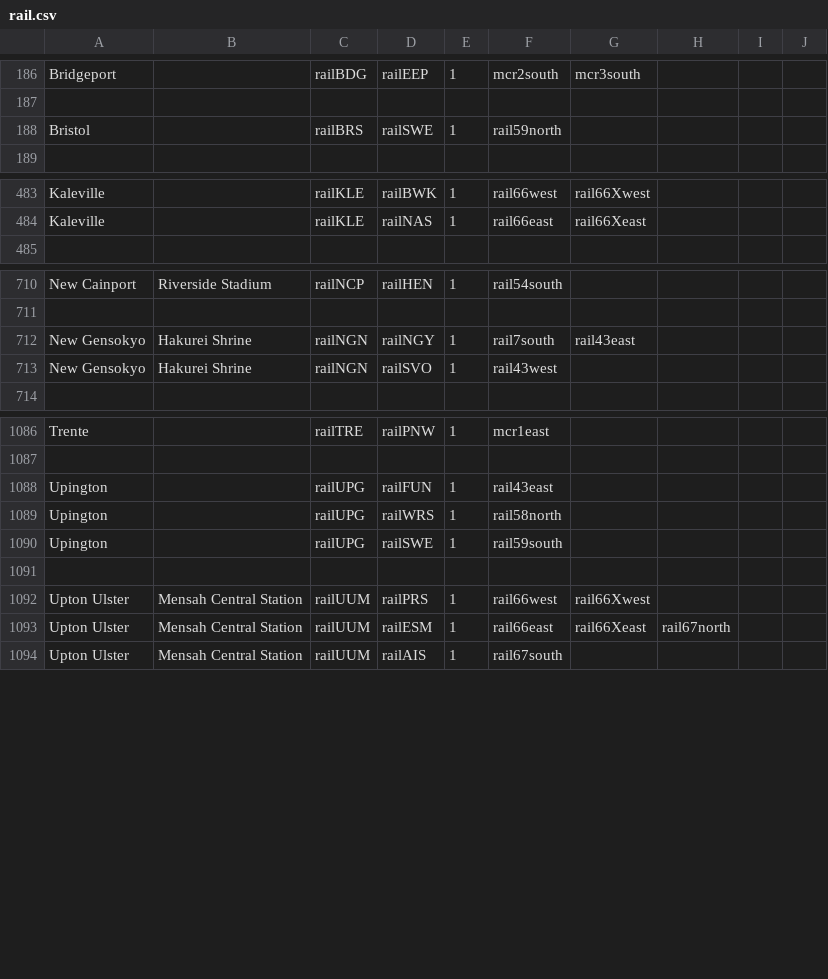
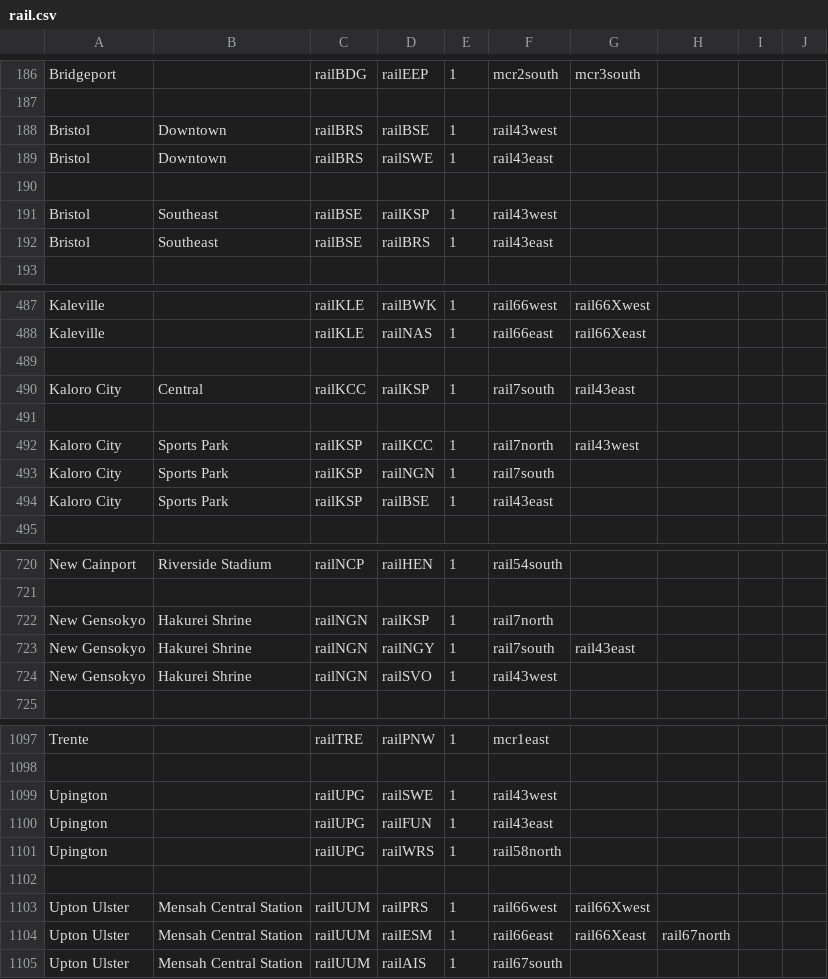
Before and after one commit to KittyCat11231/Feline-Holdings, a CSV file: src/intraroute/data/pathfinding/rail.csv, drawn as a sheet; only a part is shown, gaps mark what is left out; the diff covers the shown part only.

```diff
--- a/src/intraroute/data/pathfinding/rail.csv
+++ b/src/intraroute/data/pathfinding/rail.csv
@@ -187,3 +187,7 @@ Bridgeport,,railBDG,railEEP,1,mcr2south,mcr3south,,,
 ,,,,,,,,,
-Bristol,,railBRS,railSWE,1,rail59north,,,,
+Bristol,Downtown,railBRS,railBSE,1,rail43west,,,,
+Bristol,Downtown,railBRS,railSWE,1,rail43east,,,,
+,,,,,,,,,
+Bristol,Southeast,railBSE,railKSP,1,rail43west,,,,
+Bristol,Southeast,railBSE,railBRS,1,rail43east,,,,
 ,,,,,,,,,
@@ -484,2 +488,8 @@ Kaleville,,railKLE,railBWK,1,rail66west,rail66Xwest,,,
 Kaleville,,railKLE,railNAS,1,rail66east,rail66Xeast,,,
+,,,,,,,,,
+Kaloro City,Central,railKCC,railKSP,1,rail7south,rail43east,,,
+,,,,,,,,,
+Kaloro City,Sports Park,railKSP,railKCC,1,rail7north,rail43west,,,
+Kaloro City,Sports Park,railKSP,railNGN,1,rail7south,,,,
+Kaloro City,Sports Park,railKSP,railBSE,1,rail43east,,,,
 ,,,,,,,,,
@@ -711,2 +721,3 @@ New Cainport,Riverside Stadium,railNCP,railHEN,1,rail54south,,,,
 ,,,,,,,,,
+New Gensokyo,Hakurei Shrine,railNGN,railKSP,1,rail7north,,,,
 New Gensokyo,Hakurei Shrine,railNGN,railNGY,1,rail7south,rail43east,,,
@@ -1087,5 +1098,5 @@ Trente,,railTRE,railPNW,1,mcr1east,,,,
 ,,,,,,,,,
+Upington,,railUPG,railSWE,1,rail43west,,,,
 Upington,,railUPG,railFUN,1,rail43east,,,,
 Upington,,railUPG,railWRS,1,rail58north,,,,
-Upington,,railUPG,railSWE,1,rail59south,,,,
 ,,,,,,,,,
```
Also changed, not shown: 4 edited cells elsewhere in this file, src/intraroute/data/ui/routes/rail.csv, src/intraroute/data/ui/stops/rail.csv, 3 other files.
